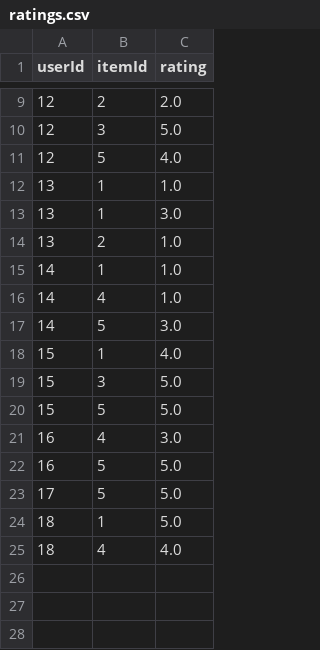
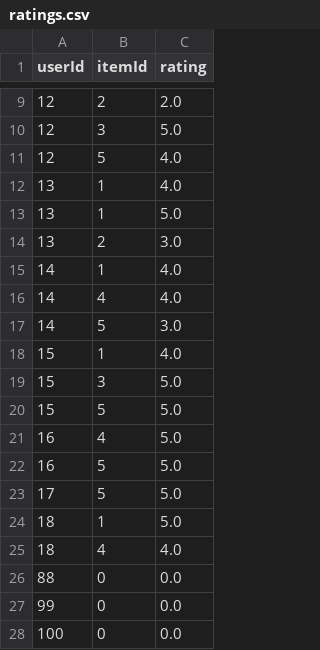
Before and after one commit to filmangullo/Collaborative-Filtering---Matrix-Factorization---Feedforward-Neural-Network---XGBoost, a CSV file: dataset_dummy/ratings.csv, drawn as a sheet; only a part is shown, gaps mark what is left out.

```diff
--- a/dataset_dummy/ratings.csv
+++ b/dataset_dummy/ratings.csv
@@ -11,7 +11,7 @@ userId,itemId,rating
 12,5,4.0
-13,1,1.0
-13,1,3.0
-13,2,1.0
-14,1,1.0
-14,4,1.0
+13,1,4.0
+13,1,5.0
+13,2,3.0
+14,1,4.0
+14,4,4.0
 14,5,3.0
@@ -20,3 +20,3 @@ userId,itemId,rating
 15,5,5.0
-16,4,3.0
+16,4,5.0
 16,5,5.0
@@ -25 +25,4 @@ userId,itemId,rating
 18,4,4.0
+88,0,0.0
+99,0,0.0
+100,0,0.0
```
Also changed, not shown: 6 other files.
